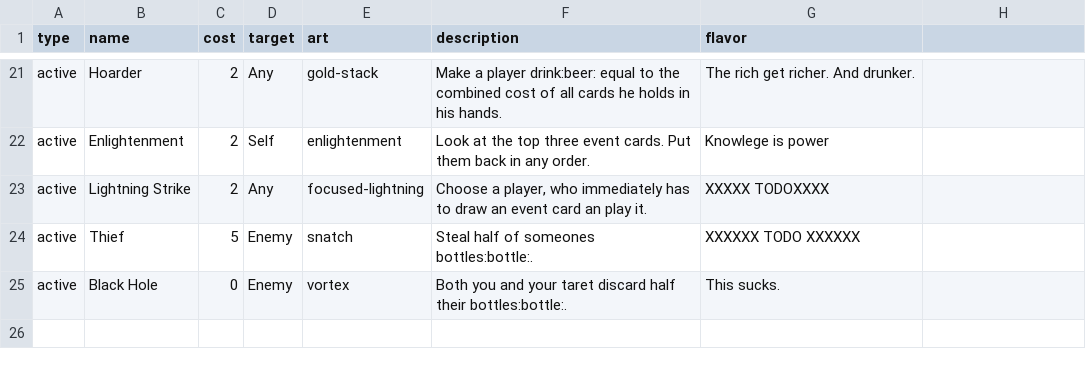
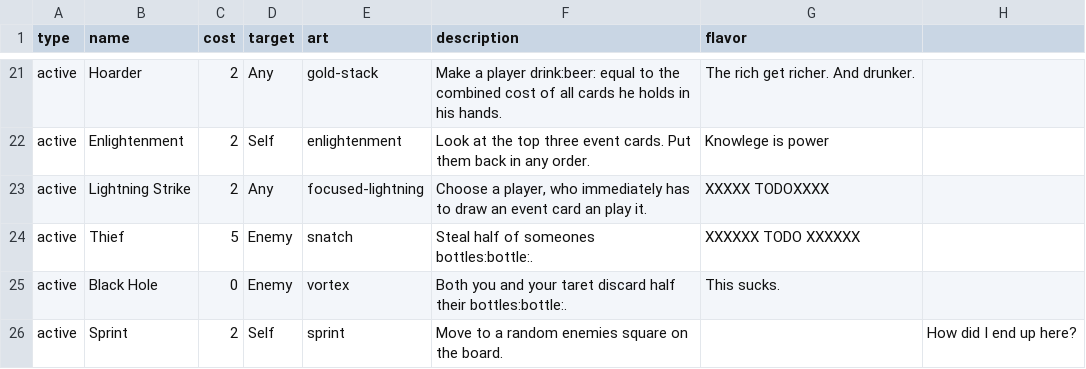
Before and after one commit to Qgel/FratAttack, a CSV file: cards/data/action.csv, drawn as a sheet; only a part is shown, gaps mark what is left out; the diff names each change by its address in the sheet, - before the commit and + after, or states it on an @@ line.

Commit message:
Sprint action card

```diff
--- a/cards/data/action.csv
+++ b/cards/data/action.csv
+row 26: active | Sprint | 2 | Self | sprint | Move to a random enemies square on the board. |  | How did I end up here?
```
